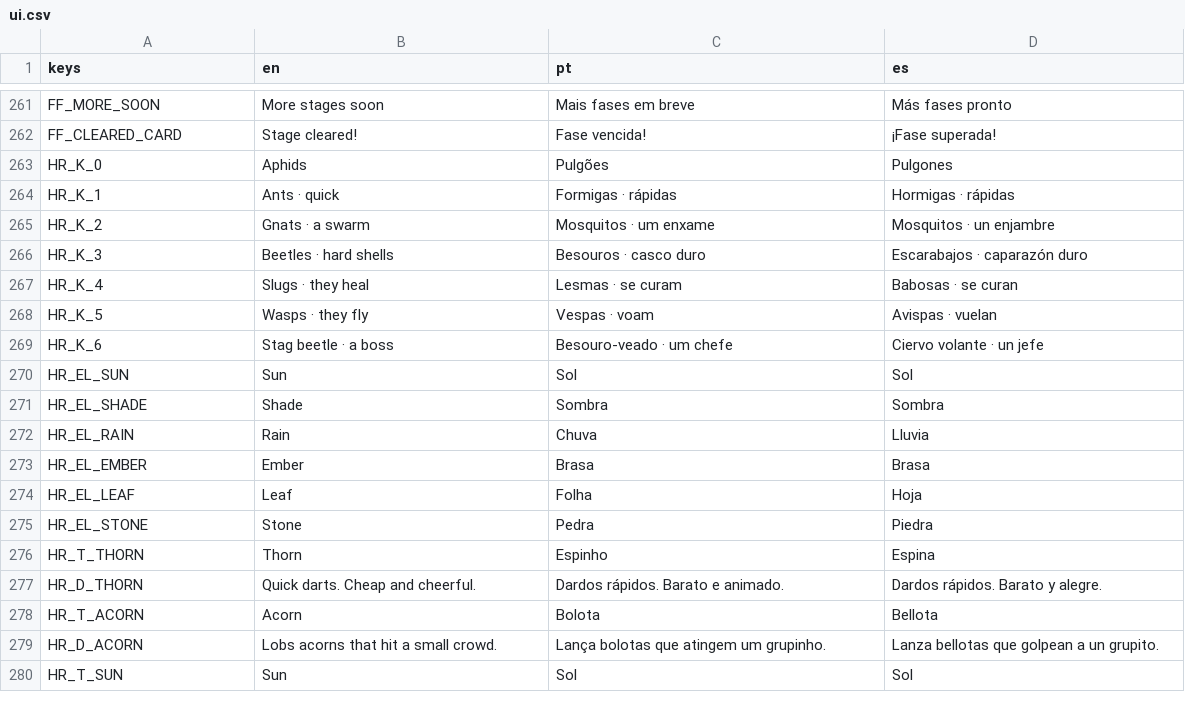
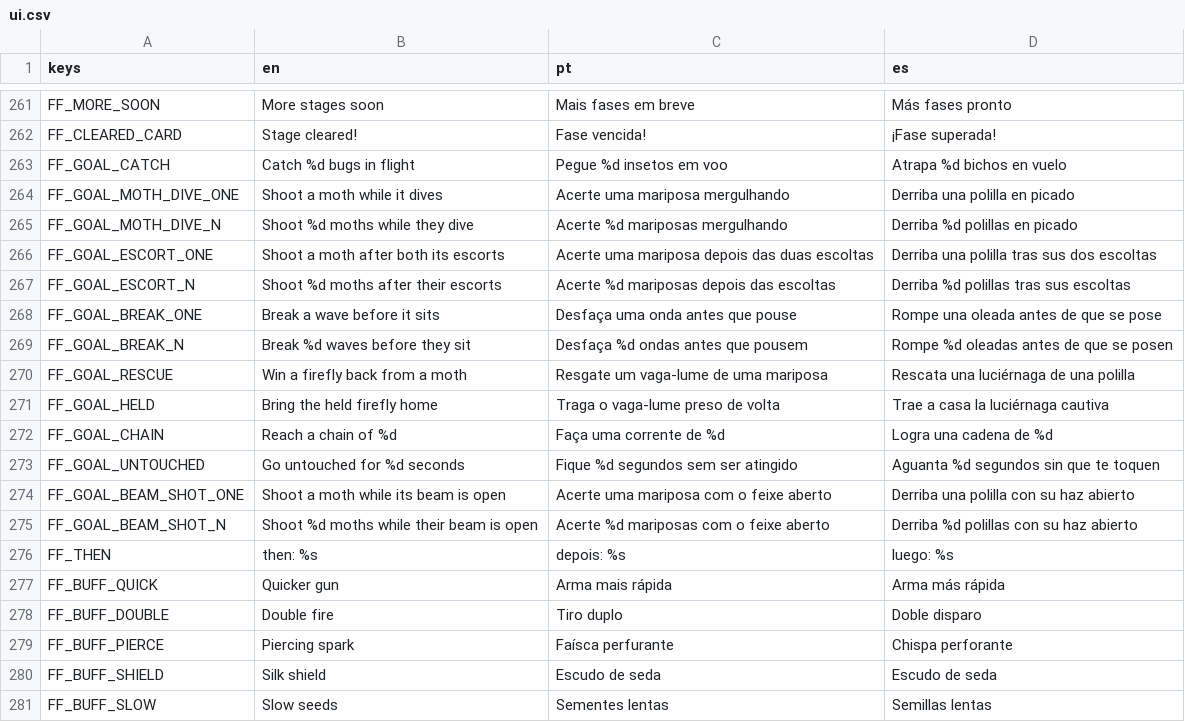
Before and after one commit to flavioriper/daily-games, a CSV file: locale/ui.csv, drawn as a sheet; only a part is shown, gaps mark what is left out; the shorter side is filled out with more unchanged rows; the diff covers the shown part only; the diff names each change by its address in the sheet, - before the commit and + after, or states it on an @@ line.

Commit message:
feat(firefly): the goal, the buffs and the end card dressed
The stage banner is the stage's name over its goal with this difficulty's
count and "then: <buff>" (flybys keep their line); a plate in the field's
top-left corner counts it (3 / 5), beats on each goal_step and turns gold
with the buff's icon (ui/icons.gd's, a twin and a spark drawn into the
plate's one mesh) on goal_met, which letters the buff and its line as a
Rewards moment, cues docked and bumps. The paper row says STAGE n over the
difficulty's name. Drawn in the live meshes: the silk shield as a ring of
silk round the firefly breathing in width (shield: shards, rings, hurt
pitched low, warn), a piercing spark longer and hotter, a slow seed's
longer trail, a rescue's or the twin's wake on its way in. won bumps. The
end card adds the goal met (with the buff) or not; arcade_end carries
cleared and goal. The hand only plays while a stage is played and the sim
stops under the end card. The map's clear marks kept their mesh (it was
freed as the draw callback returned: 15 "mesh is null" a frame, no marks).
Goal and buff texts en pt es (_ONE/_N where a count can be one).

Harnesses: _shot_firefly rewritten for the map, stage 6's banner and plate,
the goal met, pierce and slow seeds, the shield bursting, the twin and both
end cards, putting arcade.cfg back; _probe_arcade_buzz picks stage 1 and
forces a goal and a shield; _probe_chance and _shot_doubler tap stage 1;
_probe_start_over fills a stage record; the tutorial garden's _show_banner
override takes the new argument (it failed to parse).

Measured: suite 248522 passed 0 failed; _probe_arcade_buzz firefly (and rm):
goal_met bump, won bump, shield warn, stage 1 won in 6 s; _probe_chance 0
fails; _probe_start_over 0 failed; _shot_howto_screen firefly builds its 8
pages headless (shots need a window). One windowed _shot_firefly run, draw
calls: tab 159, map 101, banner 71, entering 84, rows+beam 113, goal met
121, pierce/slow 109, shield burst 114, twin 124; its later beats were
spoiled (a focus-out pause, a beam capture), the harness is mended for
that and dry-run headless clean, not re-run windowed.

```diff
--- a/locale/ui.csv
+++ b/locale/ui.csv
+row 263: FF_GOAL_CATCH | Catch %d bugs in flight | Pegue %d insetos em voo | Atrapa %d bichos en vuelo
+row 264: FF_GOAL_MOTH_DIVE_ONE | Shoot a moth while it dives | Acerte uma mariposa mergulhando | Derriba una polilla en picado
+row 265: FF_GOAL_MOTH_DIVE_N | Shoot %d moths while they dive | Acerte %d mariposas mergulhando | Derriba %d polillas en picado
+row 266: FF_GOAL_ESCORT_ONE | Shoot a moth after both its escorts | Acerte uma mariposa depois das duas escoltas | Derriba una polilla tras sus dos escoltas
+row 267: FF_GOAL_ESCORT_N | Shoot %d moths after their escorts | Acerte %d mariposas depois das escoltas | Derriba %d polillas tras sus escoltas
+row 268: FF_GOAL_BREAK_ONE | Break a wave before it sits | Desfaça uma onda antes que pouse | Rompe una oleada antes de que se pose
+row 269: FF_GOAL_BREAK_N | Break %d waves before they sit | Desfaça %d ondas antes que pousem | Rompe %d oleadas antes de que se posen
+row 270: FF_GOAL_RESCUE | Win a firefly back from a moth | Resgate um vaga-lume de uma mariposa | Rescata una luciérnaga de una polilla
+row 271: FF_GOAL_HELD | Bring the held firefly home | Traga o vaga-lume preso de volta | Trae a casa la luciérnaga cautiva
+row 272: FF_GOAL_CHAIN | Reach a chain of %d | Faça uma corrente de %d | Logra una cadena de %d
+row 273: FF_GOAL_UNTOUCHED | Go untouched for %d seconds | Fique %d segundos sem ser atingido | Aguanta %d segundos sin que te toquen
+row 274: FF_GOAL_BEAM_SHOT_ONE | Shoot a moth while its beam is open | Acerte uma mariposa com o feixe aberto | Derriba una polilla con su haz abierto
+row 275: FF_GOAL_BEAM_SHOT_N | Shoot %d moths while their beam is open | Acerte %d mariposas com o feixe aberto | Derriba %d polillas con su haz abierto
+row 276: FF_THEN | then: %s | depois: %s | luego: %s
+row 277: FF_BUFF_QUICK | Quicker gun | Arma mais rápida | Arma más rápida
+row 278: FF_BUFF_DOUBLE | Double fire | Tiro duplo | Doble disparo
+row 279: FF_BUFF_PIERCE | Piercing spark | Faísca perfurante | Chispa perforante
+row 280: FF_BUFF_SHIELD | Silk shield | Escudo de seda | Escudo de seda
+row 281: FF_BUFF_SLOW | Slow seeds | Sementes lentas | Semillas lentas
```
Also changed, not shown: 12 added rows elsewhere in this file, 7 other files.
